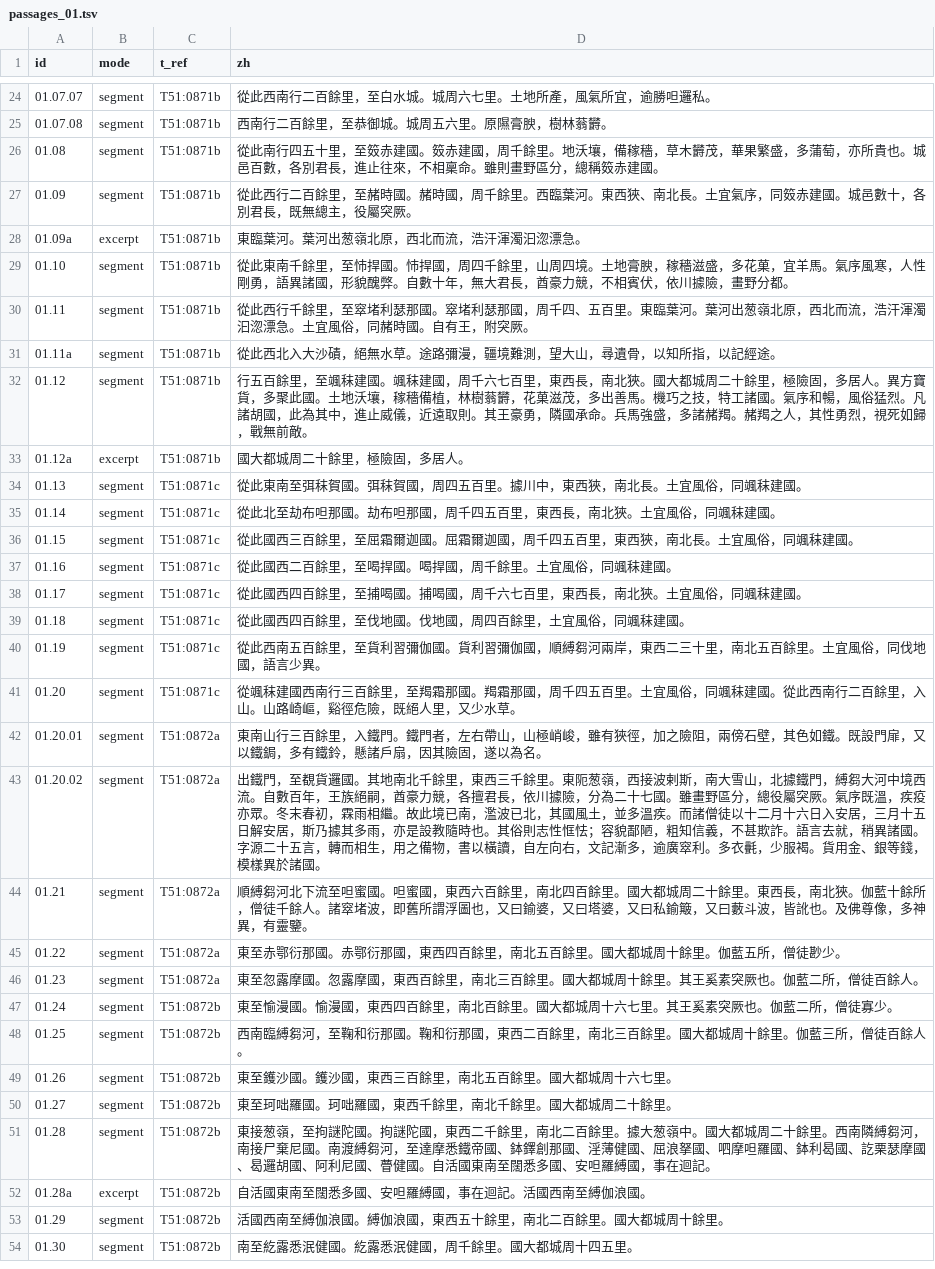
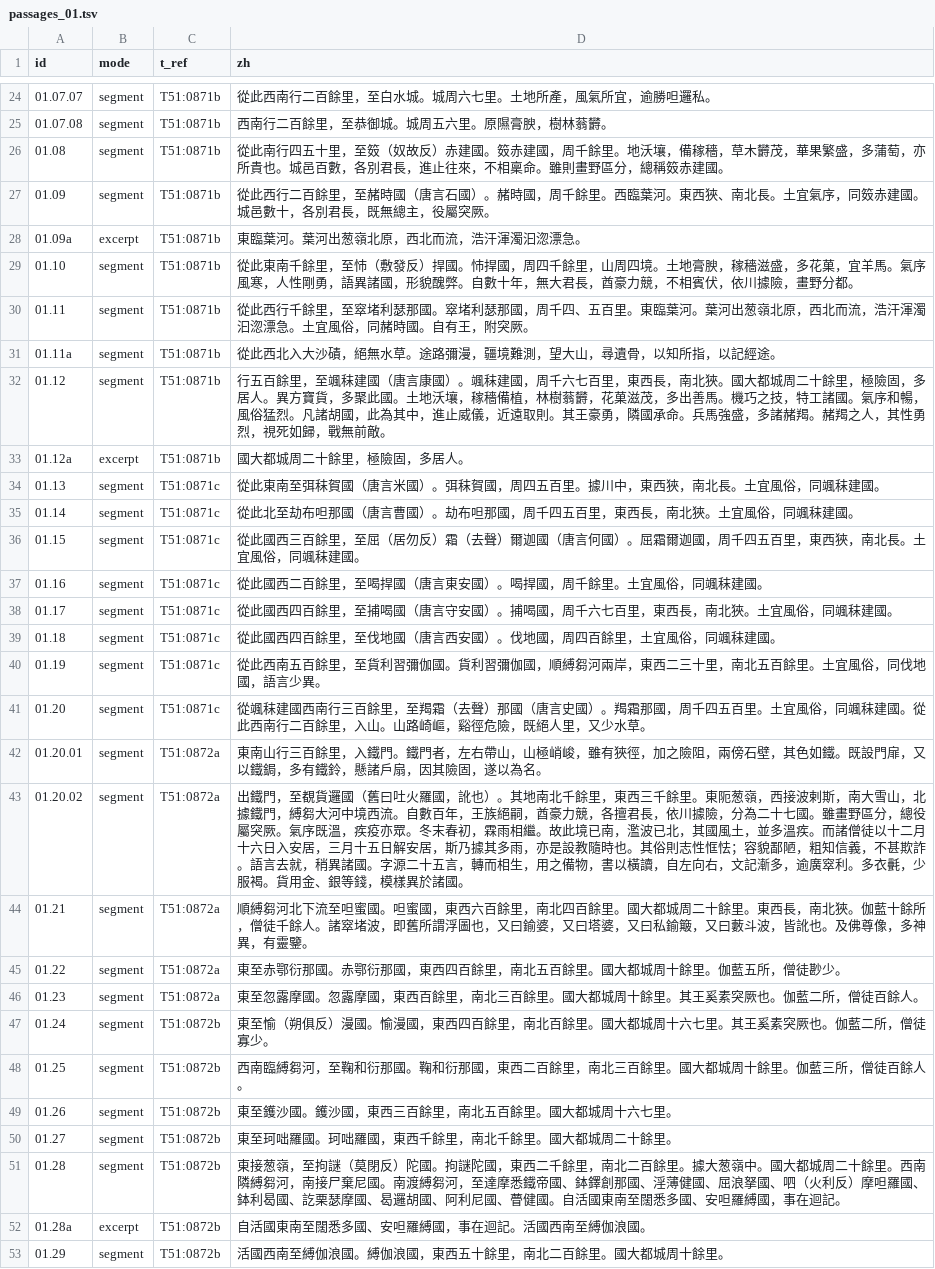
Before and after one commit to kengoharimoto/xuanzang-places, a TSV file: data/text/passages_01.tsv, drawn as a sheet; only a part is shown, gaps mark what is left out; the shorter side is filled out with more unchanged rows; the diff covers the shown part only.

```diff
--- a/data/text/passages_01.tsv
+++ b/data/text/passages_01.tsv
@@ -25,20 +25,20 @@ id	mode	t_ref	zh
 01.07.08	segment	T51:0871b	西南行二百餘里，至恭御城。城周五六里。原隰膏腴，樹林蓊欝。
-01.08	segment	T51:0871b	從此南行四五十里，至笯赤建國。笯赤建國，周千餘里。地沃壤，備稼穡，草木欝茂，華果繁盛，多蒲萄，亦所貴也。城邑百數，各別君長，進止往來，不相稟命。雖則畫野區分，總稱笯赤建國。
-01.09	segment	T51:0871b	從此西行二百餘里，至赭時國。赭時國，周千餘里。西臨葉河。東西狹、南北長。土宜氣序，同笯赤建國。城邑數十，各別君長，既無總主，役屬突厥。
+01.08	segment	T51:0871b	從此南行四五十里，至笯（奴故反）赤建國。笯赤建國，周千餘里。地沃壤，備稼穡，草木欝茂，華果繁盛，多蒲萄，亦所貴也。城邑百數，各別君長，進止往來，不相稟命。雖則畫野區分，總稱笯赤建國。
+01.09	segment	T51:0871b	從此西行二百餘里，至赭時國（唐言石國）。赭時國，周千餘里。西臨葉河。東西狹、南北長。土宜氣序，同笯赤建國。城邑數十，各別君長，既無總主，役屬突厥。
 01.09a	excerpt	T51:0871b	東臨葉河。葉河出葱嶺北原，西北而流，浩汗渾濁汩淴漂急。
-01.10	segment	T51:0871b	從此東南千餘里，至㤄捍國。㤄捍國，周四千餘里，山周四境。土地膏腴，稼穡滋盛，多花菓，宜羊馬。氣序風寒，人性剛勇，語異諸國，形貌醜弊。自數十年，無大君長，酋豪力競，不相賓伏，依川據險，畫野分都。
+01.10	segment	T51:0871b	從此東南千餘里，至㤄（敷發反）捍國。㤄捍國，周四千餘里，山周四境。土地膏腴，稼穡滋盛，多花菓，宜羊馬。氣序風寒，人性剛勇，語異諸國，形貌醜弊。自數十年，無大君長，酋豪力競，不相賓伏，依川據險，畫野分都。
 01.11	segment	T51:0871b	從此西行千餘里，至窣堵利瑟那國。窣堵利瑟那國，周千四、五百里。東臨葉河。葉河出葱嶺北原，西北而流，浩汗渾濁汩淴漂急。土宜風俗，同赭時國。自有王，附突厥。
 01.11a	segment	T51:0871b	從此西北入大沙磧，絕無水草。途路彌漫，疆境難測，望大山，尋遺骨，以知所指，以記經途。
-01.12	segment	T51:0871b	行五百餘里，至颯秣建國。颯秣建國，周千六七百里，東西長，南北狹。國大都城周二十餘里，極險固，多居人。異方寶貨，多聚此國。土地沃壤，稼穡備植，林樹蓊欝，花菓滋茂，多出善馬。機巧之技，特工諸國。氣序和暢，風俗猛烈。凡諸胡國，此為其中，進止威儀，近遠取則。其王豪勇，隣國承命。兵馬強盛，多諸赭羯。赭羯之人，其性勇烈，視死如歸，戰無前敵。
+01.12	segment	T51:0871b	行五百餘里，至颯秣建國（唐言康國）。颯秣建國，周千六七百里，東西長，南北狹。國大都城周二十餘里，極險固，多居人。異方寶貨，多聚此國。土地沃壤，稼穡備植，林樹蓊欝，花菓滋茂，多出善馬。機巧之技，特工諸國。氣序和暢，風俗猛烈。凡諸胡國，此為其中，進止威儀，近遠取則。其王豪勇，隣國承命。兵馬強盛，多諸赭羯。赭羯之人，其性勇烈，視死如歸，戰無前敵。
 01.12a	excerpt	T51:0871b	國大都城周二十餘里，極險固，多居人。
-01.13	segment	T51:0871c	從此東南至弭秣賀國。弭秣賀國，周四五百里。據川中，東西狹，南北長。土宜風俗，同颯秣建國。
-01.14	segment	T51:0871c	從此北至劫布呾那國。劫布呾那國，周千四五百里，東西長，南北狹。土宜風俗，同颯秣建國。
-01.15	segment	T51:0871c	從此國西三百餘里，至屈霜爾迦國。屈霜爾迦國，周千四五百里，東西狹，南北長。土宜風俗，同颯秣建國。
-01.16	segment	T51:0871c	從此國西二百餘里，至喝捍國。喝捍國，周千餘里。土宜風俗，同颯秣建國。
-01.17	segment	T51:0871c	從此國西四百餘里，至捕喝國。捕喝國，周千六七百里，東西長，南北狹。土宜風俗，同颯秣建國。
-01.18	segment	T51:0871c	從此國西四百餘里，至伐地國。伐地國，周四百餘里，土宜風俗，同颯秣建國。
+01.13	segment	T51:0871c	從此東南至弭秣賀國（唐言米國）。弭秣賀國，周四五百里。據川中，東西狹，南北長。土宜風俗，同颯秣建國。
+01.14	segment	T51:0871c	從此北至劫布呾那國（唐言曹國）。劫布呾那國，周千四五百里，東西長，南北狹。土宜風俗，同颯秣建國。
+01.15	segment	T51:0871c	從此國西三百餘里，至屈（居勿反）霜（去聲）爾迦國（唐言何國）。屈霜爾迦國，周千四五百里，東西狹，南北長。土宜風俗，同颯秣建國。
+01.16	segment	T51:0871c	從此國西二百餘里，至喝捍國（唐言東安國）。喝捍國，周千餘里。土宜風俗，同颯秣建國。
+01.17	segment	T51:0871c	從此國西四百餘里，至捕喝國（唐言守安國）。捕喝國，周千六七百里，東西長，南北狹。土宜風俗，同颯秣建國。
+01.18	segment	T51:0871c	從此國西四百餘里，至伐地國（唐言西安國）。伐地國，周四百餘里，土宜風俗，同颯秣建國。
 01.19	segment	T51:0871c	從此西南五百餘里，至貨利習彌伽國。貨利習彌伽國，順縛芻河兩岸，東西二三十里，南北五百餘里。土宜風俗，同伐地國，語言少異。
-01.20	segment	T51:0871c	從颯秣建國西南行三百餘里，至羯霜那國。羯霜那國，周千四五百里。土宜風俗，同颯秣建國。從此西南行二百餘里，入山。山路崎嶇，谿徑危險，既絕人里，又少水草。
+01.20	segment	T51:0871c	從颯秣建國西南行三百餘里，至羯霜（去聲）那國（唐言史國）。羯霜那國，周千四五百里。土宜風俗，同颯秣建國。從此西南行二百餘里，入山。山路崎嶇，谿徑危險，既絕人里，又少水草。
 01.20.01	segment	T51:0872a	東南山行三百餘里，入鐵門。鐵門者，左右帶山，山極峭峻，雖有狹徑，加之險阻，兩傍石壁，其色如鐵。既設門扉，又以鐵鋦，多有鐵鈴，懸諸戶扇，因其險固，遂以為名。
-01.20.02	segment	T51:0872a	出鐵門，至覩貨邏國。其地南北千餘里，東西三千餘里。東阨葱嶺，西接波剌斯，南大雪山，北據鐵門，縛芻大河中境西流。自數百年，王族絕嗣，酋豪力競，各擅君長，依川據險，分為二十七國。雖畫野區分，總役屬突厥。氣序既溫，疾疫亦眾。冬末春初，霖雨相繼。故此境已南，濫波已北，其國風土，並多溫疾。而諸僧徒以十二月十六日入安居，三月十五日解安居，斯乃據其多雨，亦是設教隨時也。其俗則志性恇怯；容貌鄙陋，粗知信義，不甚欺詐。語言去就，稍異諸國。字源二十五言，轉而相生，用之備物，書以橫讀，自左向右，文記漸多，逾廣窣利。多衣㲲，少服褐。貨用金、銀等錢，模樣異於諸國。
+01.20.02	segment	T51:0872a	出鐵門，至覩貨邏國（舊曰吐火羅國，訛也）。其地南北千餘里，東西三千餘里。東阨葱嶺，西接波剌斯，南大雪山，北據鐵門，縛芻大河中境西流。自數百年，王族絕嗣，酋豪力競，各擅君長，依川據險，分為二十七國。雖畫野區分，總役屬突厥。氣序既溫，疾疫亦眾。冬末春初，霖雨相繼。故此境已南，濫波已北，其國風土，並多溫疾。而諸僧徒以十二月十六日入安居，三月十五日解安居，斯乃據其多雨，亦是設教隨時也。其俗則志性恇怯；容貌鄙陋，粗知信義，不甚欺詐。語言去就，稍異諸國。字源二十五言，轉而相生，用之備物，書以橫讀，自左向右，文記漸多，逾廣窣利。多衣㲲，少服褐。貨用金、銀等錢，模樣異於諸國。
 01.21	segment	T51:0872a	順縛芻河北下流至呾蜜國。呾蜜國，東西六百餘里，南北四百餘里。國大都城周二十餘里。東西長，南北狹。伽藍十餘所，僧徒千餘人。諸窣堵波，即舊所謂浮圖也，又曰鍮婆，又曰塔婆，又曰私鍮簸，又曰藪斗波，皆訛也。及佛尊像，多神異，有靈鑒。
@@ -46,3 +46,3 @@ id	mode	t_ref	zh
 01.23	segment	T51:0872a	東至忽露摩國。忽露摩國，東西百餘里，南北三百餘里。國大都城周十餘里。其王奚素突厥也。伽藍二所，僧徒百餘人。
-01.24	segment	T51:0872b	東至愉漫國。愉漫國，東西四百餘里，南北百餘里。國大都城周十六七里。其王奚素突厥也。伽藍二所，僧徒寡少。
+01.24	segment	T51:0872b	東至愉（朔俱反）漫國。愉漫國，東西四百餘里，南北百餘里。國大都城周十六七里。其王奚素突厥也。伽藍二所，僧徒寡少。
 01.25	segment	T51:0872b	西南臨縛芻河，至鞠和衍那國。鞠和衍那國，東西二百餘里，南北三百餘里。國大都城周十餘里。伽藍三所，僧徒百餘人。
@@ -50,3 +50,3 @@ id	mode	t_ref	zh
 01.27	segment	T51:0872b	東至珂咄羅國。珂咄羅國，東西千餘里，南北千餘里。國大都城周二十餘里。
-01.28	segment	T51:0872b	東接葱嶺，至拘謎陀國。拘謎陀國，東西二千餘里，南北二百餘里。據大葱嶺中。國大都城周二十餘里。西南隣縛芻河，南接尸棄尼國。南渡縛芻河，至達摩悉鐵帝國、鉢鐸創那國、淫薄健國、屈浪拏國、呬摩呾羅國、鉢利曷國、訖栗瑟摩國、曷邏胡國、阿利尼國、瞢健國。自活國東南至闊悉多國、安呾羅縛國，事在迴記。
+01.28	segment	T51:0872b	東接葱嶺，至拘謎（莫閉反）陀國。拘謎陀國，東西二千餘里，南北二百餘里。據大葱嶺中。國大都城周二十餘里。西南隣縛芻河，南接尸棄尼國。南渡縛芻河，至達摩悉鐵帝國、鉢鐸創那國、淫薄健國、屈浪拏國、呬（火利反）摩呾羅國、鉢利曷國、訖栗瑟摩國、曷邏胡國、阿利尼國、瞢健國。自活國東南至闊悉多國、安呾羅縛國，事在迴記。
 01.28a	excerpt	T51:0872b	自活國東南至闊悉多國、安呾羅縛國，事在迴記。活國西南至縛伽浪國。
```
Also changed, not shown: 16 edited cells elsewhere in this file, data/text/passages_02-03.tsv, data/text/passages_04-05.tsv, 25 other files.
